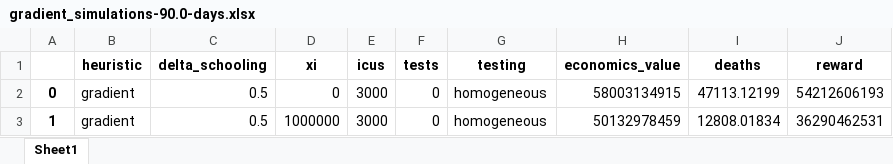
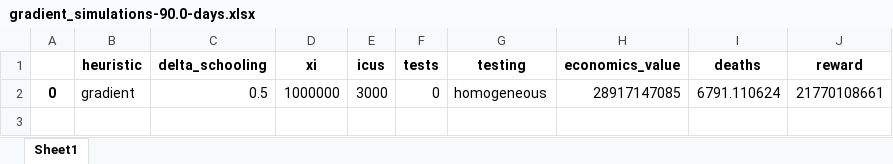
Before and after one commit to serarca/covid-optimization, an Excel workbook: benchmarks/gradient_simulations-90.0-days.xlsx, sheet Sheet1, drawn as a sheet; values as stored, in another font and other column widths than the file's, no borders; the diff names each change by its address in the sheet, - before the commit and + after, or states it on an @@ line.

```diff
--- a/benchmarks/gradient_simulations-90.0-days.xlsx (sheet Sheet1)
+++ b/benchmarks/gradient_simulations-90.0-days.xlsx (sheet Sheet1)
-D2 (xi): 0
+D2 (xi): 1000000
-H2 (economics_value): 58003134915
+H2 (economics_value): 28917147085
-I2 (deaths): 47113.12199
+I2 (deaths): 6791.110624
-J2 (reward): 54212606193
+J2 (reward): 21770108661
-row 3: 1 | gradient | 0.5 | 1000000 | 3000 | 0 | homogeneous | 50132978459 | 12808.01834 | 36290462531
```
Also changed, not shown: benchmarks/simulations-90.0-days.xlsx, 39 other files.
